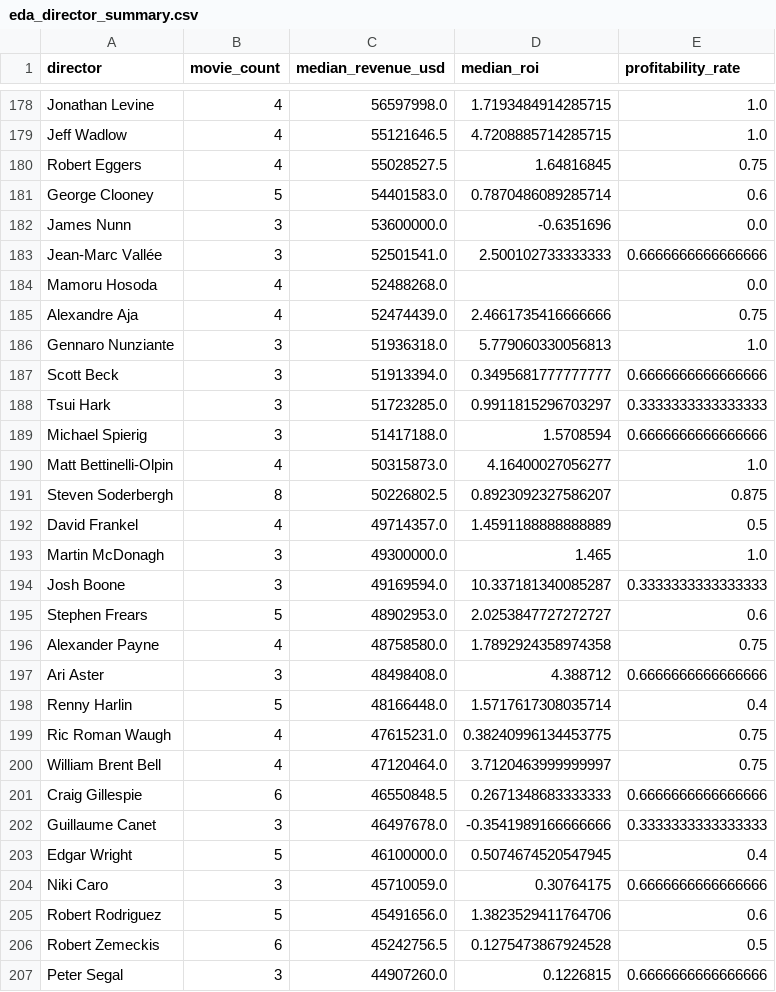
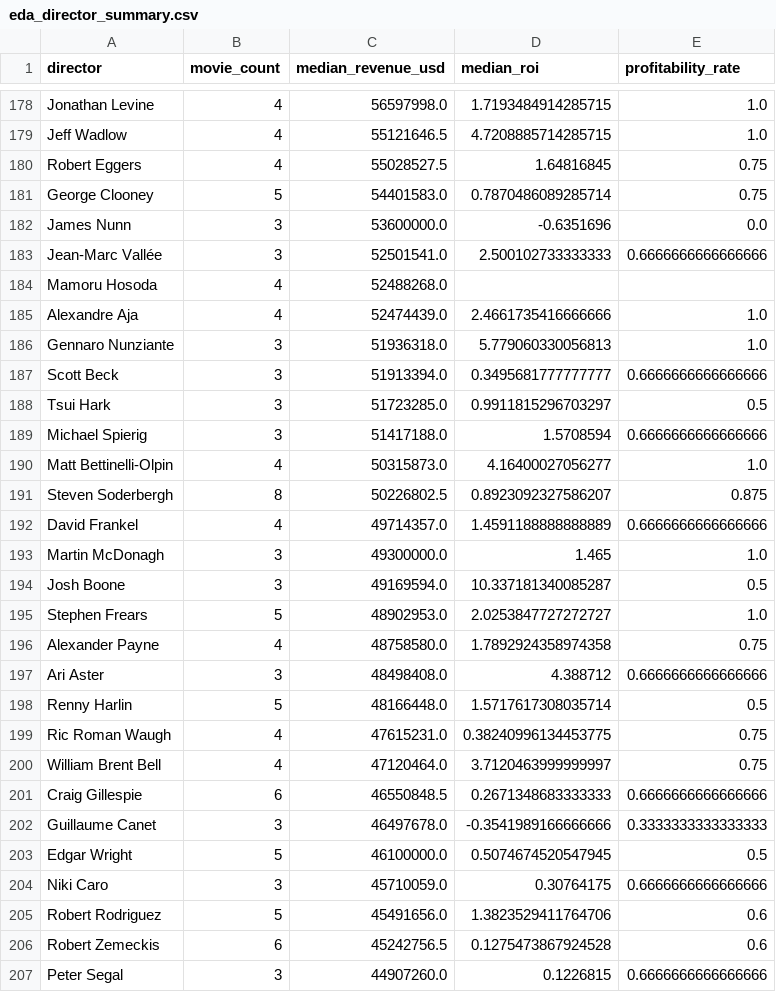
Before and after one commit to shani-ifrach/boxoffice-revenue-prediction, a CSV file: reports/eda_director_summary.csv, drawn as a sheet; only a part is shown, gaps mark what is left out; the diff covers the shown part only.

```diff
--- a/reports/eda_director_summary.csv
+++ b/reports/eda_director_summary.csv
@@ -180,10 +180,10 @@ Jeff Wadlow,4,55121646.5,4.7208885714285715,1.0
 Robert Eggers,4,55028527.5,1.64816845,0.75
-George Clooney,5,54401583.0,0.7870486089285714,0.6
+George Clooney,5,54401583.0,0.7870486089285714,0.75
 James Nunn,3,53600000.0,-0.6351696,0.0
 Jean-Marc Vallée,3,52501541.0,2.500102733333333,0.6666666666666666
-Mamoru Hosoda,4,52488268.0,,0.0
-Alexandre Aja,4,52474439.0,2.4661735416666666,0.75
+Mamoru Hosoda,4,52488268.0,,
+Alexandre Aja,4,52474439.0,2.4661735416666666,1.0
 Gennaro Nunziante,3,51936318.0,5.779060330056813,1.0
 Scott Beck,3,51913394.0,0.3495681777777777,0.6666666666666666
-Tsui Hark,3,51723285.0,0.9911815296703297,0.3333333333333333
+Tsui Hark,3,51723285.0,0.9911815296703297,0.5
 Michael Spierig,3,51417188.0,1.5708594,0.6666666666666666
@@ -191,9 +191,9 @@ Matt Bettinelli-Olpin,4,50315873.0,4.16400027056277,1.0
 Steven Soderbergh,8,50226802.5,0.8923092327586207,0.875
-David Frankel,4,49714357.0,1.4591188888888889,0.5
+David Frankel,4,49714357.0,1.4591188888888889,0.6666666666666666
 Martin McDonagh,3,49300000.0,1.465,1.0
-Josh Boone,3,49169594.0,10.337181340085287,0.3333333333333333
-Stephen Frears,5,48902953.0,2.0253847727272727,0.6
+Josh Boone,3,49169594.0,10.337181340085287,0.5
+Stephen Frears,5,48902953.0,2.0253847727272727,1.0
 Alexander Payne,4,48758580.0,1.7892924358974358,0.75
 Ari Aster,3,48498408.0,4.388712,0.6666666666666666
-Renny Harlin,5,48166448.0,1.5717617308035714,0.4
+Renny Harlin,5,48166448.0,1.5717617308035714,0.5
 Ric Roman Waugh,4,47615231.0,0.38240996134453775,0.75
@@ -202,6 +202,6 @@ Craig Gillespie,6,46550848.5,0.2671348683333333,0.6666666666666666
 Guillaume Canet,3,46497678.0,-0.3541989166666666,0.3333333333333333
-Edgar Wright,5,46100000.0,0.5074674520547945,0.4
+Edgar Wright,5,46100000.0,0.5074674520547945,0.5
 Niki Caro,3,45710059.0,0.30764175,0.6666666666666666
 Robert Rodriguez,5,45491656.0,1.3823529411764706,0.6
-Robert Zemeckis,6,45242756.5,0.1275473867924528,0.5
+Robert Zemeckis,6,45242756.5,0.1275473867924528,0.6
 Peter Segal,3,44907260.0,0.1226815,0.6666666666666666
```
Also changed, not shown: 100 edited cells elsewhere in this file, reports/eda_season_summary.csv, reports/error_by_genre.csv, 25 other files.
